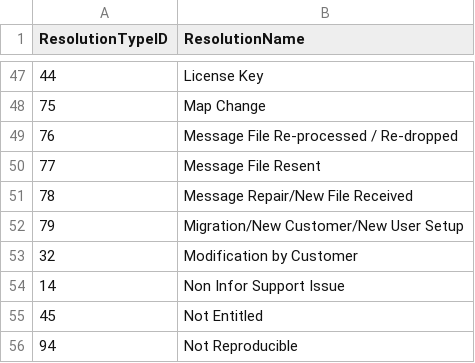
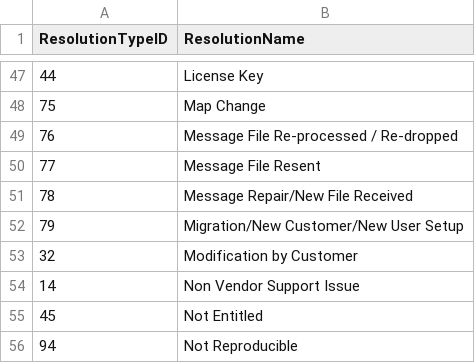
Before and after one commit to tewfik-ghariani/xtreme-api, a CSV file: xtremeAPI/config/resolution.csv, drawn as a sheet; only a part is shown, gaps mark what is left out.

```diff
--- a/xtremeAPI/config/resolution.csv
+++ b/xtremeAPI/config/resolution.csv
@@ -53,3 +53,3 @@ ResolutionTypeID|ResolutionName
 32|Modification by Customer
-14|Non Infor Support Issue
+14|Non Vendor Support Issue
 45|Not Entitled
```
Also changed, not shown: xtremeAPI/config/customers.csv, xtremeAPI/config/products.csv, 9 other files.
